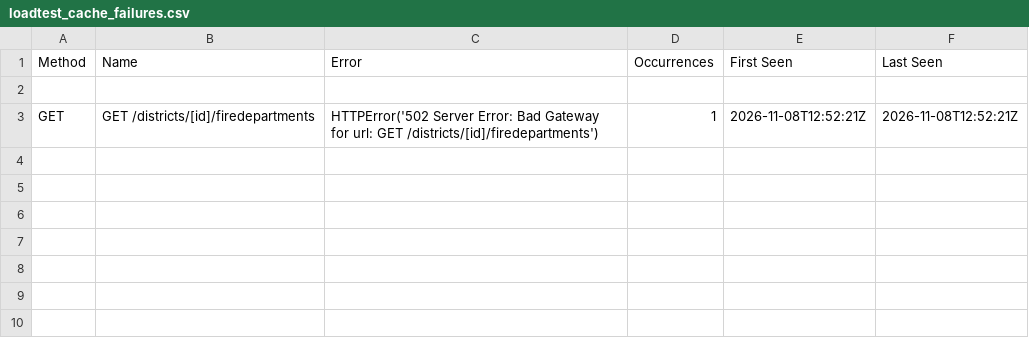
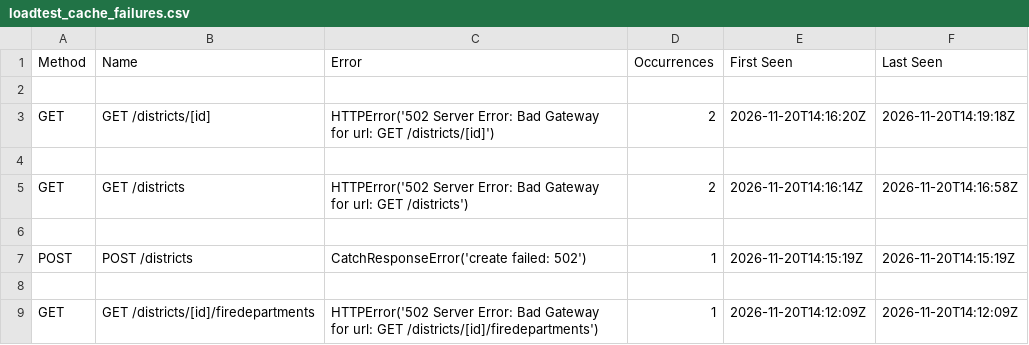
Before and after one commit to Victoria-004/aws-lab, a CSV file: docs/loadtest_cache_failures.csv, drawn as a sheet.

```diff
--- a/docs/loadtest_cache_failures.csv
+++ b/docs/loadtest_cache_failures.csv
@@ -2,2 +2,8 @@ Method,Name,Error,Occurrences,First Seen,Last Seen
 
-GET,GET /districts/[id]/firedepartments,HTTPError('502 Server Error: Bad Gateway for url: GET /districts/[id]/firedepartments'),1,2026-11-08T12:52:21Z,2026-11-08T12:52:21Z
+GET,GET /districts/[id],HTTPError('502 Server Error: Bad Gateway for url: GET /districts/[id]'),2,2026-11-20T14:16:20Z,2026-11-20T14:19:18Z
+
+GET,GET /districts,HTTPError('502 Server Error: Bad Gateway for url: GET /districts'),2,2026-11-20T14:16:14Z,2026-11-20T14:16:58Z
+
+POST,POST /districts,CatchResponseError('create failed: 502'),1,2026-11-20T14:15:19Z,2026-11-20T14:15:19Z
+
+GET,GET /districts/[id]/firedepartments,HTTPError('502 Server Error: Bad Gateway for url: GET /districts/[id]/firedepartments'),1,2026-11-20T14:12:09Z,2026-11-20T14:12:09Z
```
Also changed, not shown: docs/loadtest_cache_stats.csv, docs/loadtest_cache_stats_history.csv, 15 other files.
